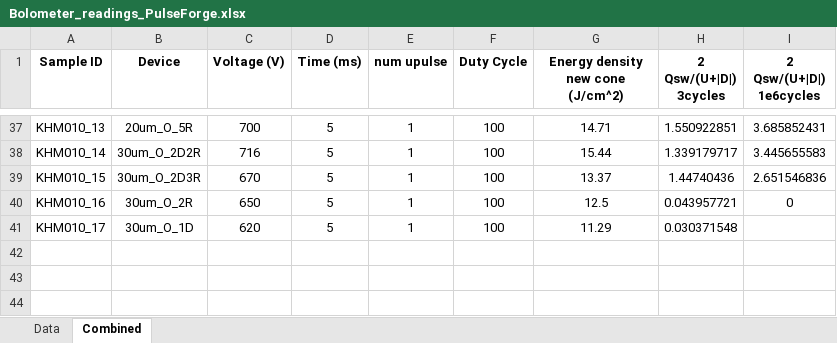
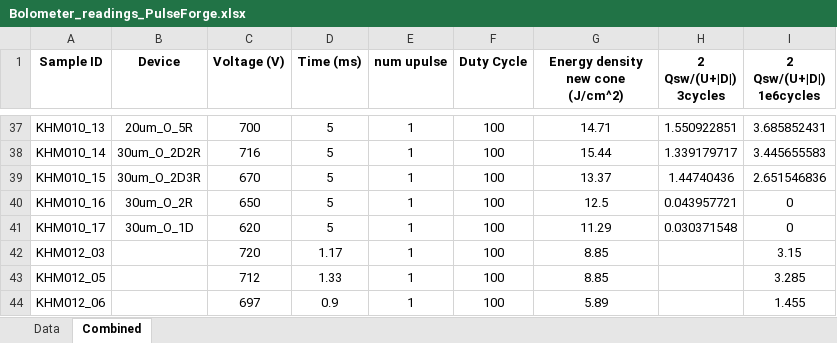
Before and after one commit to vtjong/Bayesian-Optimization-Ferroelectrics, an Excel workbook: data/Bolometer_readings_PulseForge.xlsx, sheet Combined, drawn as a sheet; only a part is shown, gaps mark what is left out; values as stored, in another font and other column widths than the file's, no borders; the diff names each change by its address in the sheet, - before the commit and + after, or states it on an @@ line.

```diff
--- a/data/Bolometer_readings_PulseForge.xlsx (sheet Combined)
+++ b/data/Bolometer_readings_PulseForge.xlsx (sheet Combined)
-I41 (2 Qsw/(U+|D|) 1e6cycles): (empty)
+I41 (2 Qsw/(U+|D|) 1e6cycles): 0
+row 42: KHM012_03 |  | 720 | 1.17 | 1 | 100 | 8.85 |  | 3.15
+row 43: KHM012_05 |  | 712 | 1.33 | 1 | 100 | 8.85 |  | 3.285
+row 44: KHM012_06 |  | 697 | 0.9 | 1 | 100 | 5.89 |  | 1.455
```
Also changed, not shown: 8 other files.
